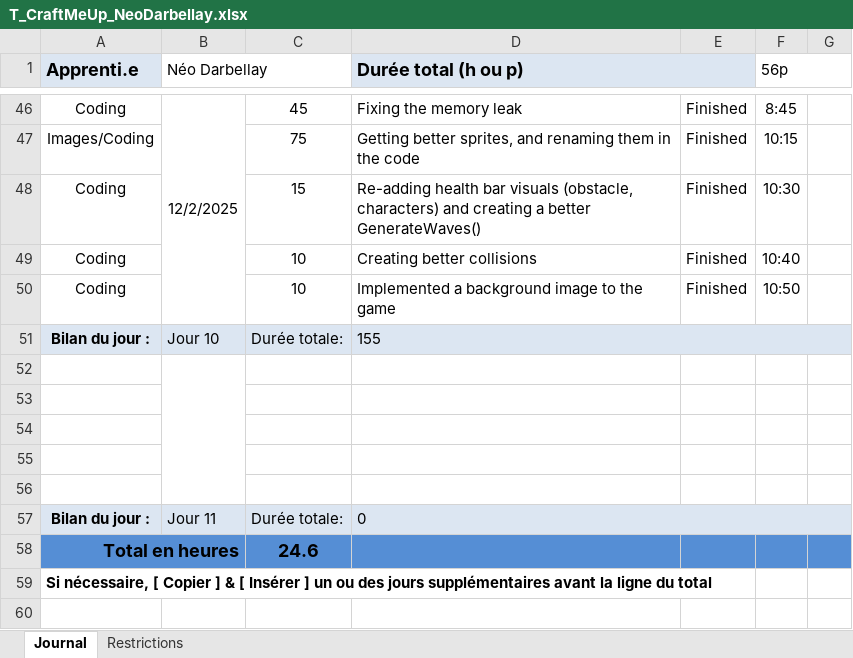
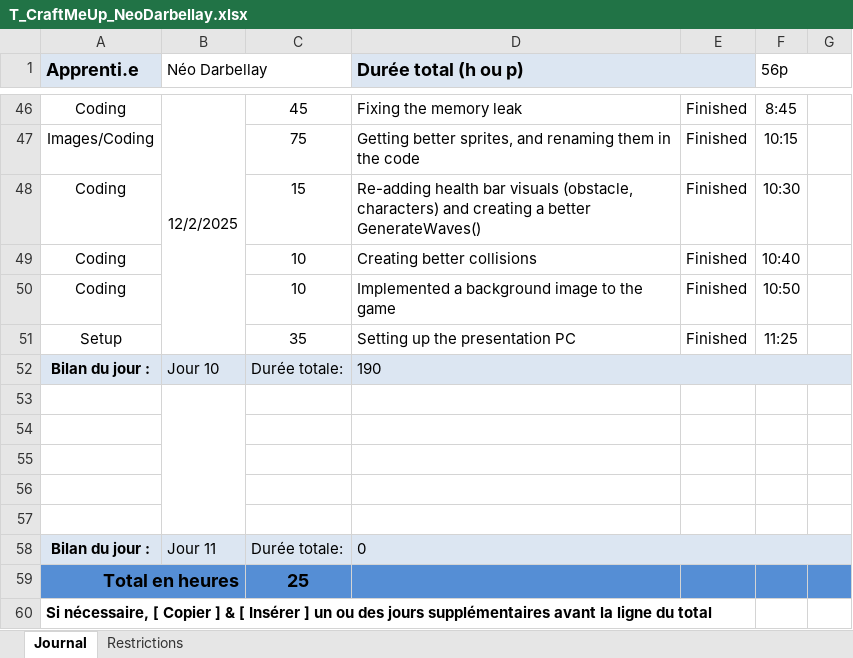
Before and after one commit to Jonathan150408/Craft-Me-Up, an Excel workbook: T_CraftMeUp_NeoDarbellay.xlsx, sheet Journal, drawn as a sheet; only a part is shown, gaps mark what is left out; values as stored, in another font and other column widths than the file's, no borders; conditional formats not drawn; addresses are those after the commit; the diff names each change by its address in the sheet, - before the commit and + after, or states it on an @@ line.

Commit message:
doc(work log): Updated

```diff
--- a/T_CraftMeUp_NeoDarbellay.xlsx (sheet Journal)
+++ b/T_CraftMeUp_NeoDarbellay.xlsx (sheet Journal)
+row 51: Setup |  | 35 | Setting up the presentation PC | Finished | 11:25
-D52 (Durée total (h ou p)): 155
+D52 (Durée total (h ou p)): 190
-C59: 24.6
+C59: 25
```
Also changed, not shown: formulas that keep their value.
